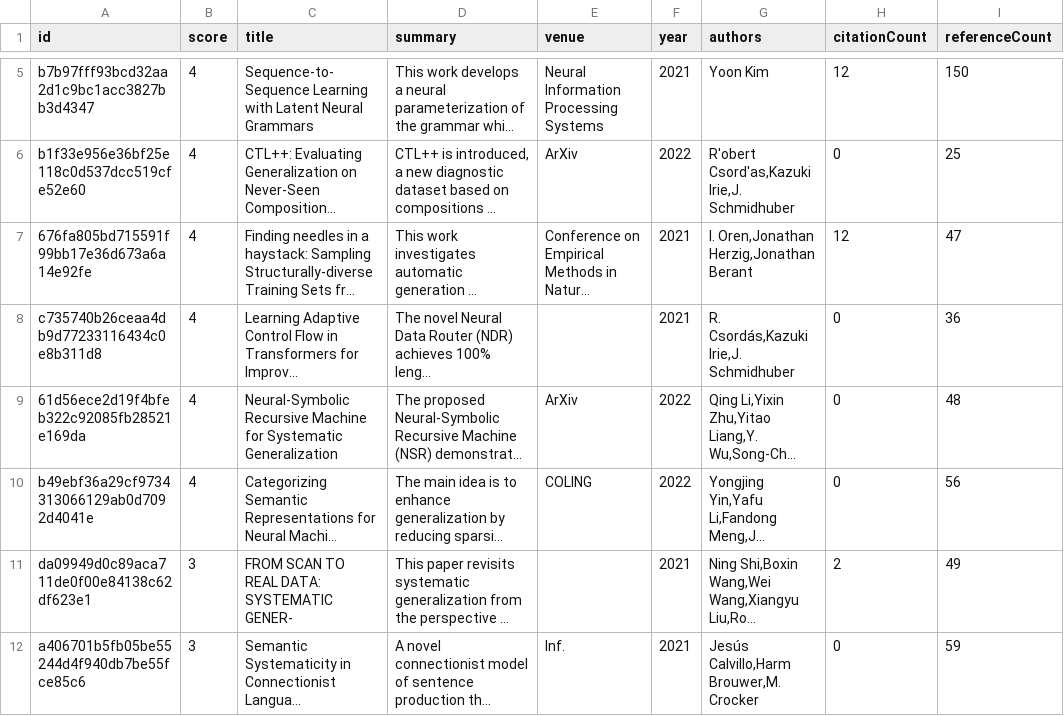
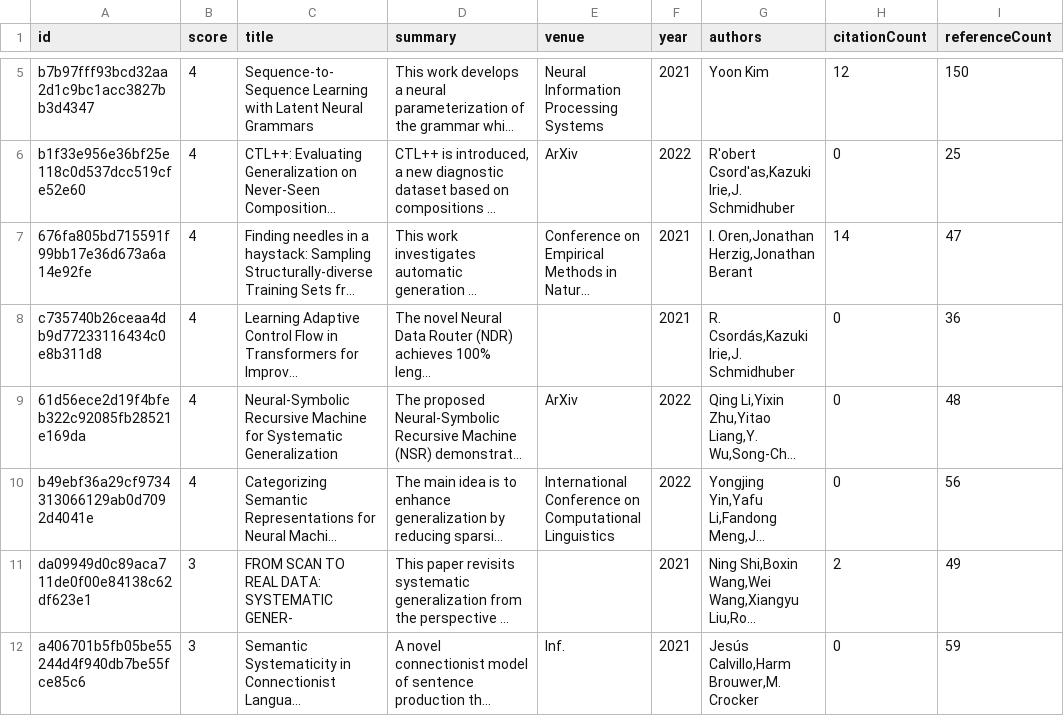
Before and after one commit to avi-jit/compositional-generalization-lit-review, a CSV file: data/candidatePapers.csv, drawn as a sheet; only a part is shown, gaps mark what is left out; long unchanged cells end in …; the diff covers the shown part only; the diff names each change by its address in the sheet, - before the commit and + after, or states it on an @@ line.

```diff
--- a/data/candidatePapers.csv
+++ b/data/candidatePapers.csv
-H7 (citationCount): 12
+H7 (citationCount): 14
-E10 (venue): COLING
+E10 (venue): International Conference on Computational Linguistics
```
Also changed, not shown: 15 edited cells elsewhere in this file, 2 other files.
